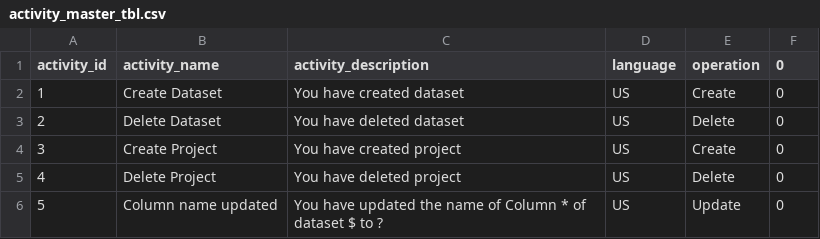
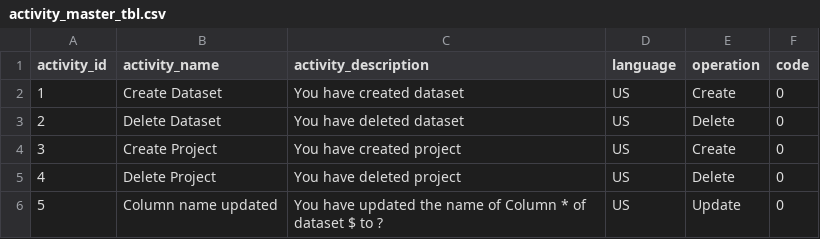
Before and after one commit to vedity/end-to-end-p1, a CSV file: MS/mlaas/common/activity_master_tbl.csv, drawn as a sheet; only a part is shown.

```diff
--- a/MS/mlaas/common/activity_master_tbl.csv
+++ b/MS/mlaas/common/activity_master_tbl.csv
@@ -1,2 +1,2 @@
-activity_id,activity_name,activity_description,language,operation,0
+activity_id,activity_name,activity_description,language,operation,code
 1,Create Dataset,You have created dataset,US,Create,0
```
Also changed, not shown: 3 other files.
